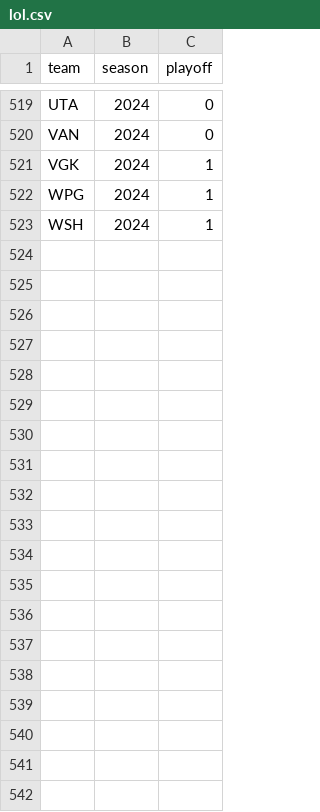
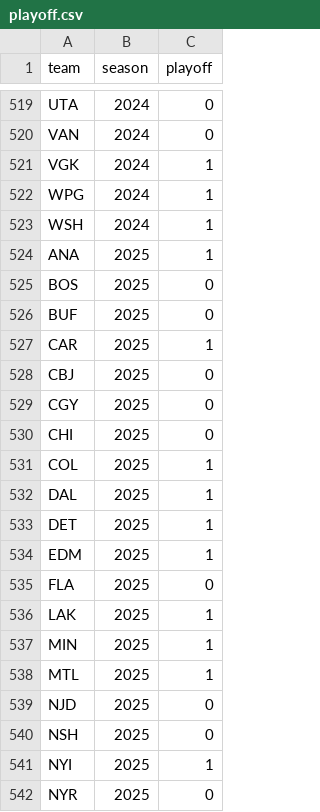
Before and after one commit to ricd99/nhl-test-2, a CSV file: playoff.csv (was lol.csv), drawn as a sheet; only a part is shown, gaps mark what is left out; the diff covers the shown part only.

Commit message:
eda and setup for new model, updated data names

```diff
--- a/lol.csv
+++ b/playoff.csv
@@ -523 +523,20 @@ WPG,2024,1
 WSH,2024,1
+ANA,2025,1
+BOS,2025,0
+BUF,2025,0
+CAR,2025,1
+CBJ,2025,0
+CGY,2025,0
+CHI,2025,0
+COL,2025,1
+DAL,2025,1
+DET,2025,1
+EDM,2025,1
+FLA,2025,0
+LAK,2025,1
+MIN,2025,1
+MTL,2025,1
+NJD,2025,0
+NSH,2025,0
+NYI,2025,1
+NYR,2025,0
```
Also changed, not shown: 13 added rows elsewhere in this file, 8 other files.
